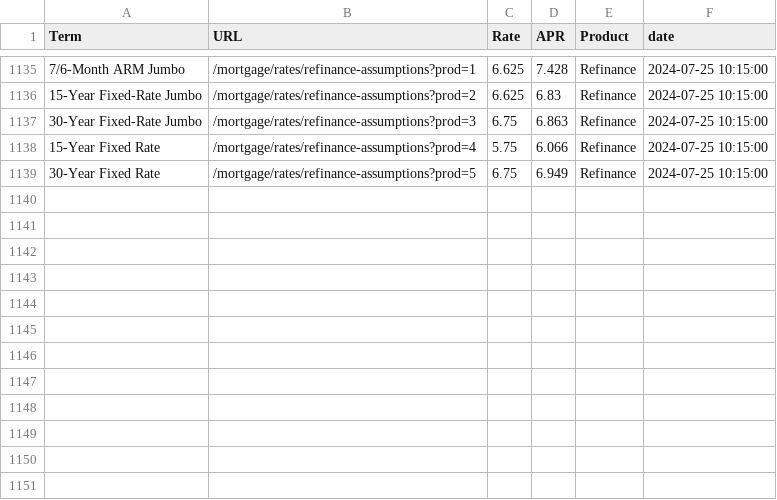
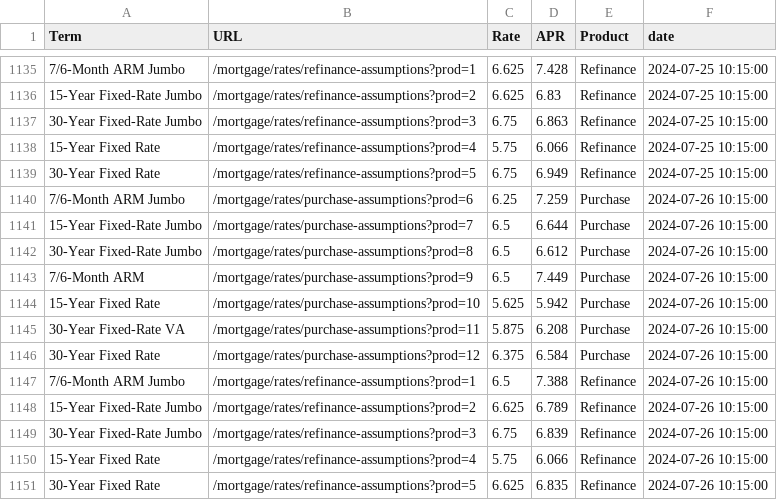
Before and after one commit to homecopilot/mortgagerate, a CSV file: data/mortgage_rates.csv, drawn as a sheet; only a part is shown, gaps mark what is left out; the diff names each change by its address in the sheet, - before the commit and + after, or states it on an @@ line.

```diff
--- a/data/mortgage_rates.csv
+++ b/data/mortgage_rates.csv
+row 1140: 7/6-Month ARM Jumbo | /mortgage/rates/purchase-assumptions?prod=6 | 6.25 | 7.259 | Purchase | 2024-07-26 10:15:00
+row 1141: 15-Year Fixed-Rate Jumbo | /mortgage/rates/purchase-assumptions?prod=7 | 6.5 | 6.644 | Purchase | 2024-07-26 10:15:00
+row 1142: 30-Year Fixed-Rate Jumbo | /mortgage/rates/purchase-assumptions?prod=8 | 6.5 | 6.612 | Purchase | 2024-07-26 10:15:00
+row 1143: 7/6-Month ARM | /mortgage/rates/purchase-assumptions?prod=9 | 6.5 | 7.449 | Purchase | 2024-07-26 10:15:00
+row 1144: 15-Year Fixed Rate | /mortgage/rates/purchase-assumptions?prod=10 | 5.625 | 5.942 | Purchase | 2024-07-26 10:15:00
+row 1145: 30-Year Fixed-Rate VA | /mortgage/rates/purchase-assumptions?prod=11 | 5.875 | 6.208 | Purchase | 2024-07-26 10:15:00
+row 1146: 30-Year Fixed Rate | /mortgage/rates/purchase-assumptions?prod=12 | 6.375 | 6.584 | Purchase | 2024-07-26 10:15:00
+row 1147: 7/6-Month ARM Jumbo | /mortgage/rates/refinance-assumptions?prod=1 | 6.5 | 7.388 | Refinance | 2024-07-26 10:15:00
+row 1148: 15-Year Fixed-Rate Jumbo | /mortgage/rates/refinance-assumptions?prod=2 | 6.625 | 6.789 | Refinance | 2024-07-26 10:15:00
+row 1149: 30-Year Fixed-Rate Jumbo | /mortgage/rates/refinance-assumptions?prod=3 | 6.75 | 6.839 | Refinance | 2024-07-26 10:15:00
+row 1150: 15-Year Fixed Rate | /mortgage/rates/refinance-assumptions?prod=4 | 5.75 | 6.066 | Refinance | 2024-07-26 10:15:00
+row 1151: 30-Year Fixed Rate | /mortgage/rates/refinance-assumptions?prod=5 | 6.625 | 6.835 | Refinance | 2024-07-26 10:15:00
```
Also changed, not shown: 1 other file.
